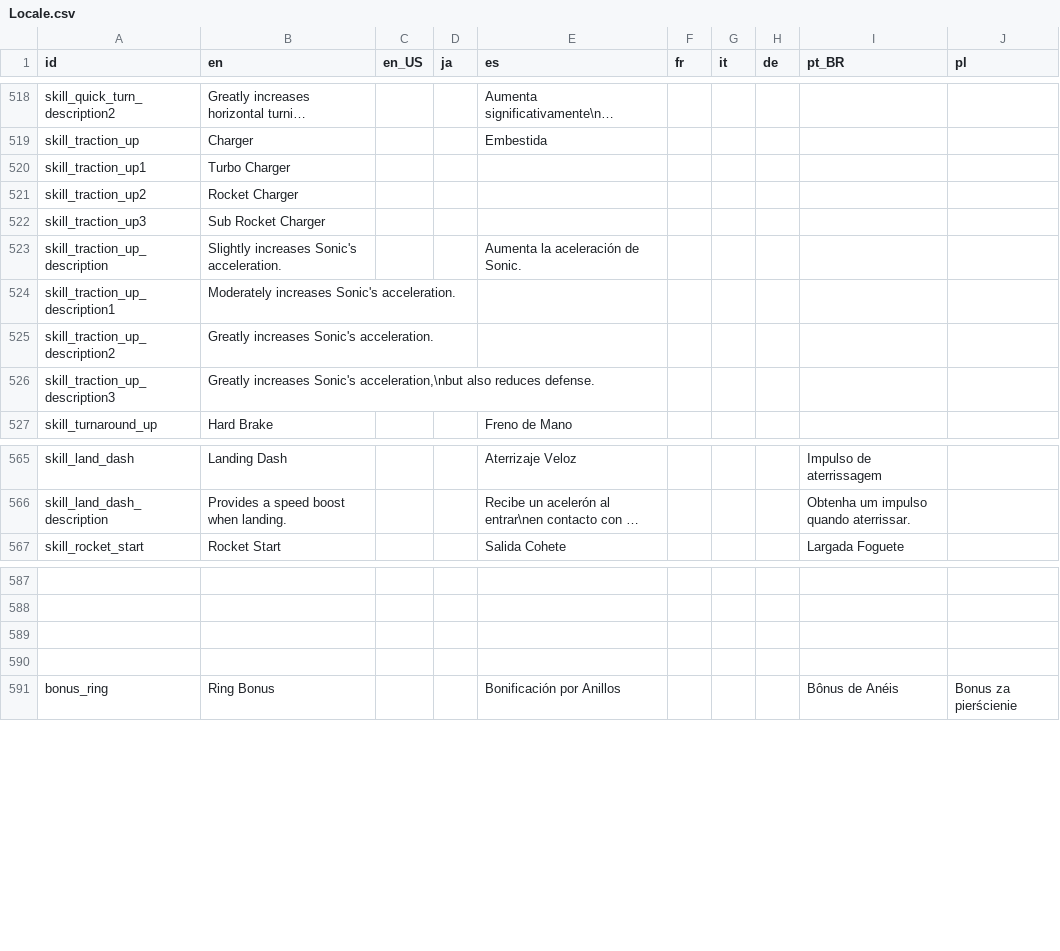
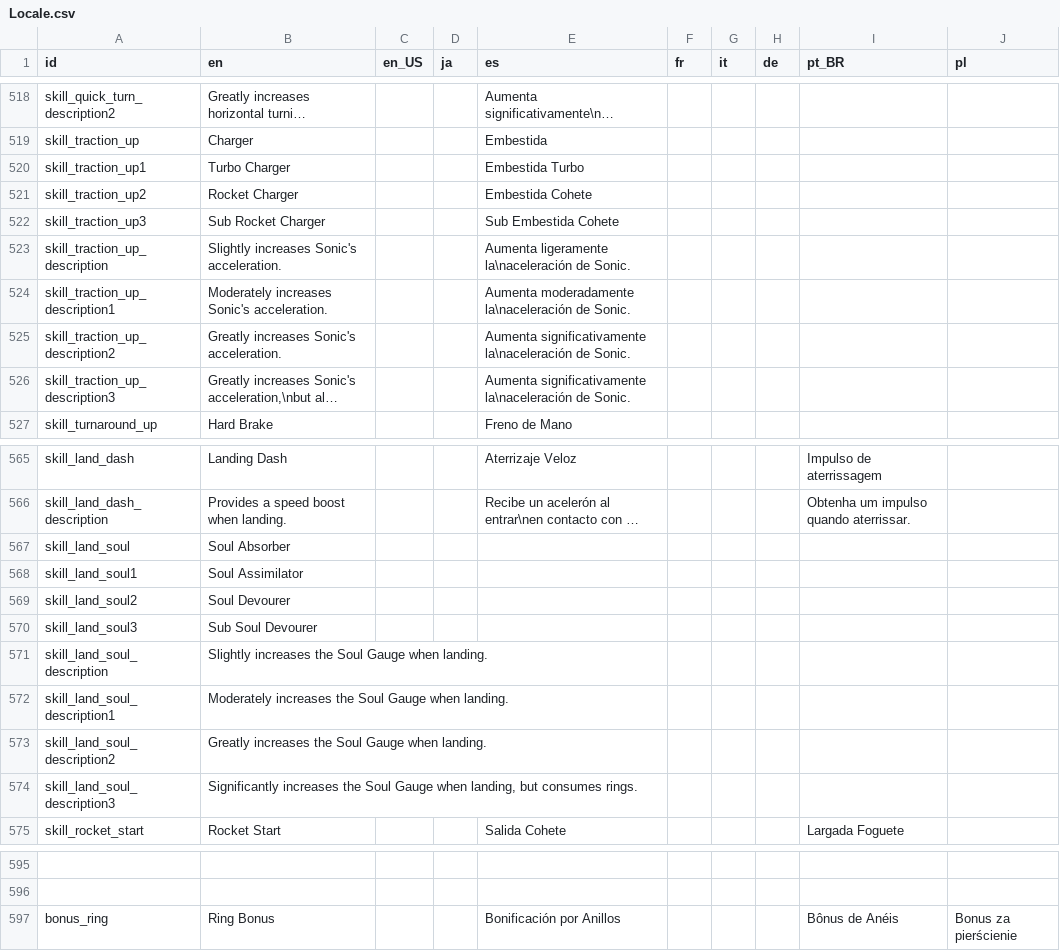
Before and after one commit to Kuma-Boo/project-reignition, a CSV file: Project/locale/Locale.csv, drawn as a sheet; only a part is shown, gaps mark what is left out; long unchanged cells end in …; removed rows and columns are numbered as before the commit, all else as after; the diff covers the shown part only; the diff names each change by its address in the sheet, - before the commit and + after, or states it on an @@ line.

Commit message:
Added landing soul skill

```diff
--- a/Project/locale/Locale.csv
+++ b/Project/locale/Locale.csv
-E520 (es): (empty)
+E520 (es): Embestida Turbo
-E521 (es): (empty)
+E521 (es): Embestida Cohete
-E522 (es): (empty)
+E522 (es): Sub Embestida Cohete
-E523 (es): Aumenta la aceleración de Sonic.
+E523 (es): Aumenta ligeramente la\naceleración de Sonic.
-E524 (es): (empty)
+E524 (es): Aumenta moderadamente la\naceleración de Sonic.
-E525:E526 (es): (empty)
+E525:E526 (es): Aumenta significativamente la\naceleración de Sonic.
+row 567: skill_land_soul | Soul Absorber
+row 568: skill_land_soul1 | Soul Assimilator
+row 569: skill_land_soul2 | Soul Devourer
+row 570: skill_land_soul3 | Sub Soul Devourer
+row 571: skill_land_soul_description | Slightly increases the Soul Gauge when landing.
+row 572: skill_land_soul_description1 | Moderately increases the Soul Gauge when landing.
+row 573: skill_land_soul_description2 | Greatly increases the Soul Gauge when landing.
+row 574: skill_land_soul_description3 | Significantly increases the Soul Gauge when landing, but consumes rings.
-row 589: (empty)
-row 590: (empty)
```
Also changed, not shown: 8 removed rows and 2 edited cells elsewhere in this file, 21 other files.
